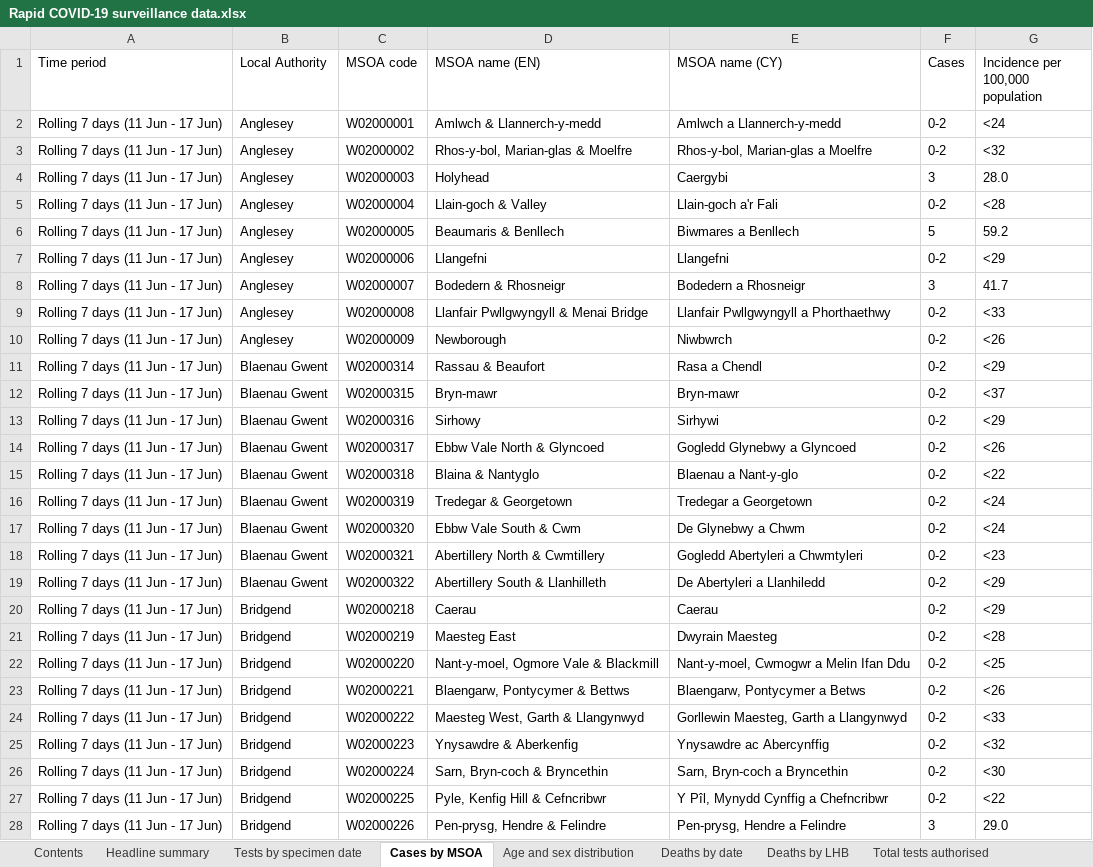
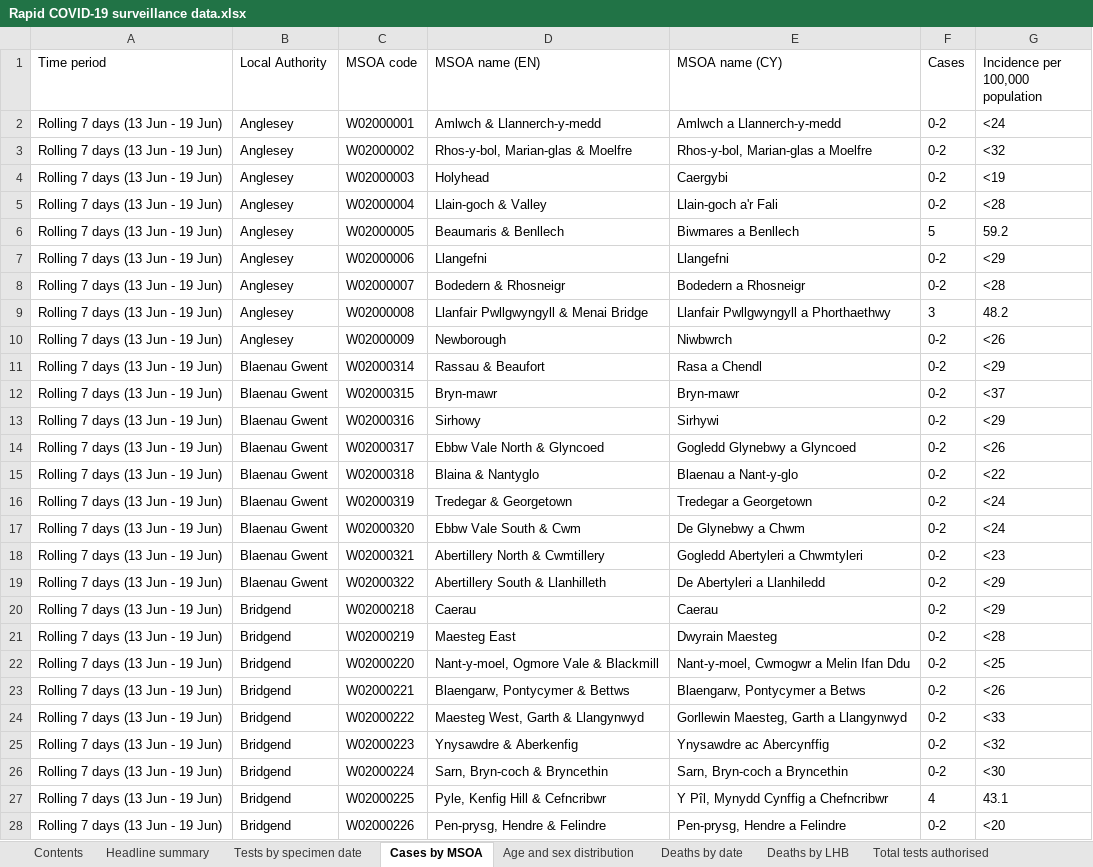
Before and after one commit to beta-decay/beta-decay.github.io, an Excel workbook: covid_n_wales/Rapid COVID-19 surveillance data.xlsx, sheet Cases by MSOA, drawn as a sheet; only a part is shown; values as stored, in another font and other column widths than the file's, no borders; the diff covers the shown part only; the diff names each change by its address in the sheet, - before the commit and + after, or states it on an @@ line.

Commit message:
automatically added covid graphs

```diff
--- a/covid_n_wales/Rapid COVID-19 surveillance data.xlsx (sheet Cases by MSOA)
+++ b/covid_n_wales/Rapid COVID-19 surveillance data.xlsx (sheet Cases by MSOA)
-A2:A28 (Time period): Rolling 7 days (11 Jun - 17 Jun)
+A2:A28 (Time period): Rolling 7 days (13 Jun - 19 Jun)
-F4 (Cases): 3
+F4 (Cases): 0-2
-G4 (Incidence per 100,000 population): 28.0
+G4 (Incidence per 100,000 population): <19
-F8 (Cases): 3
+F8 (Cases): 0-2
-G8 (Incidence per 100,000 population): 41.7
+G8 (Incidence per 100,000 population): <28
-F9 (Cases): 0-2
+F9 (Cases): 3
-G9 (Incidence per 100,000 population): <33
+G9 (Incidence per 100,000 population): 48.2
-F27 (Cases): 0-2
+F27 (Cases): 4
-G27 (Incidence per 100,000 population): <22
+G27 (Incidence per 100,000 population): 43.1
-F28 (Cases): 3
+F28 (Cases): 0-2
-G28 (Incidence per 100,000 population): 29.0
+G28 (Incidence per 100,000 population): <20
```
Also changed, not shown: 1847 edited cells elsewhere in this sheet, sheet Tests by specimen date, sheet Total tests authorised, sheet Age and sex distribution, sheet Deaths by date, sheet Headline summary, sheet Deaths by LHB, 1 more sheet, 10 other files.
